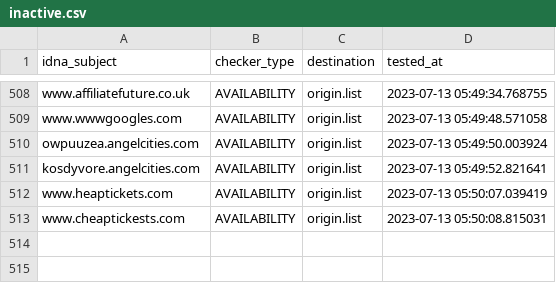
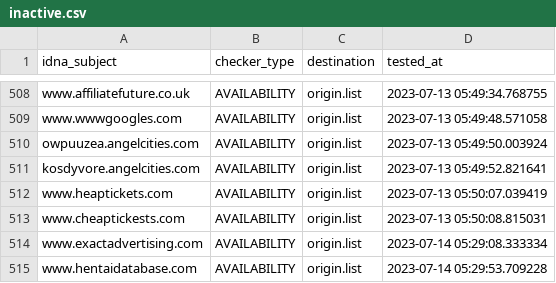
Before and after one commit to dead-hosts/add.Risk_git_FadeMind, a CSV file: .pyfunceble/inactive.csv, drawn as a sheet; only a part is shown, gaps mark what is left out.

```diff
--- a/.pyfunceble/inactive.csv
+++ b/.pyfunceble/inactive.csv
@@ -513 +513,3 @@ www.heaptickets.com,AVAILABILITY,origin.list,2023-07-13 05:50:07.039419
 www.cheaptickests.com,AVAILABILITY,origin.list,2023-07-13 05:50:08.815031
+www.exactadvertising.com,AVAILABILITY,origin.list,2023-07-14 05:29:08.333334
+www.hentaidatabase.com,AVAILABILITY,origin.list,2023-07-14 05:29:53.709228
```
Also changed, not shown: 13 other files.
